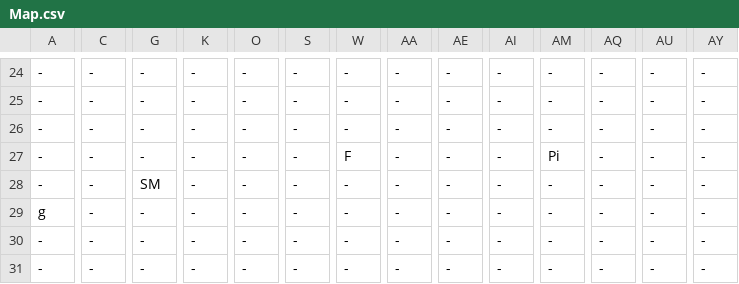
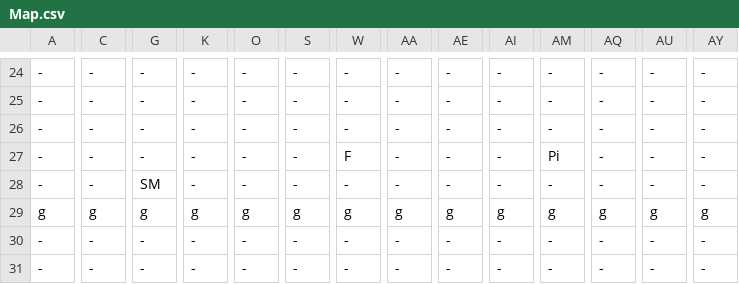
Before and after one commit to buttsj/c-sharp-mario, a CSV file: Sprint 4/Sprint_4Content/Maps/Map.csv, drawn as a sheet; only a part is shown, gaps mark what is left out; the diff covers the shown part only; the diff names each change by its address in the sheet, - before the commit and + after, or states it on an @@ line.

```diff
--- a/Sprint 4/Sprint_4Content/Maps/Map.csv
+++ b/Sprint 4/Sprint_4Content/Maps/Map.csv
-C29: -
+C29: g
-G29: -
+G29: g
-K29: -
+K29: g
-O29: -
+O29: g
-S29: -
+S29: g
-W29: -
+W29: g
-AA29: -
+AA29: g
-AE29: -
+AE29: g
-AI29: -
+AI29: g
-AM29: -
+AM29: g
-AQ29: -
+AQ29: g
-AU29: -
+AU29: g
-AY29: -
+AY29: g
```
Also changed, not shown: 2 edited cells elsewhere in this file, 4 other files.
